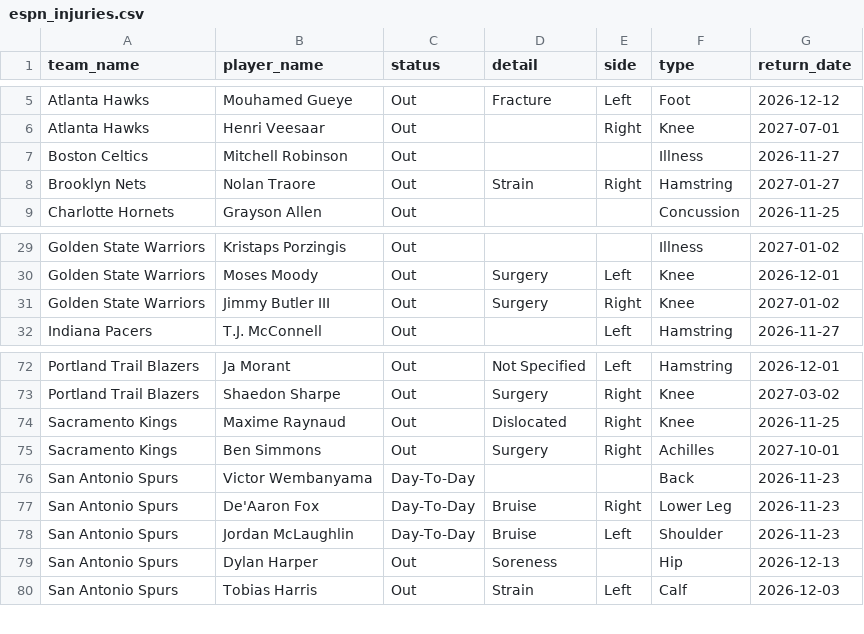
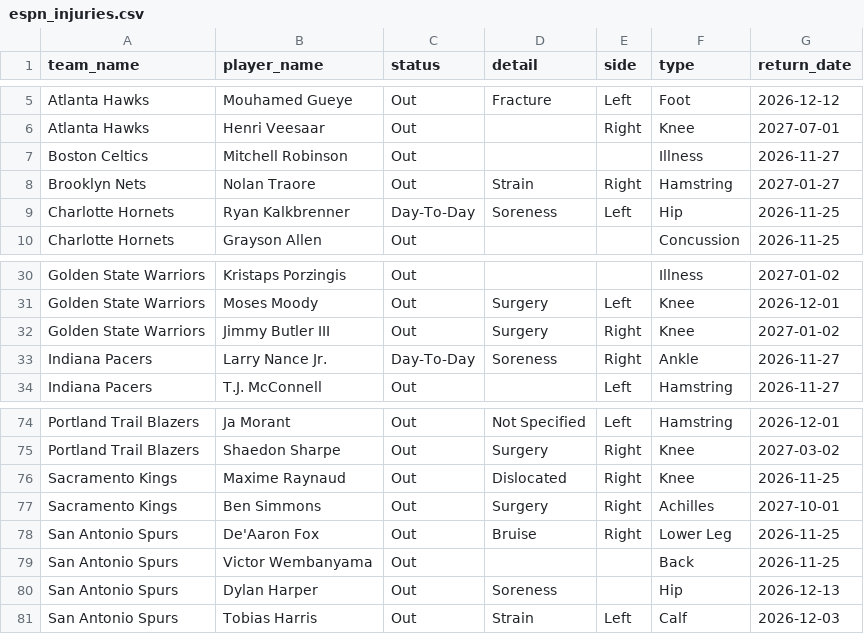
Before and after one commit to Thakky001/NBA, a CSV file: data/raw/espn_injuries.csv, drawn as a sheet; only a part is shown, gaps mark what is left out.

```diff
--- a/data/raw/espn_injuries.csv
+++ b/data/raw/espn_injuries.csv
@@ -8,2 +8,3 @@ Boston Celtics,Mitchell Robinson,Out,,,Illness,2026-11-27
 Brooklyn Nets,Nolan Traore,Out,Strain,Right,Hamstring,2027-01-27
+Charlotte Hornets,Ryan Kalkbrenner,Day-To-Day,Soreness,Left,Hip,2026-11-25
 Charlotte Hornets,Grayson Allen,Out,,,Concussion,2026-11-25
@@ -31,2 +32,3 @@ Golden State Warriors,Moses Moody,Out,Surgery,Left,Knee,2026-12-01
 Golden State Warriors,Jimmy Butler III,Out,Surgery,Right,Knee,2027-01-02
+Indiana Pacers,Larry Nance Jr.,Day-To-Day,Soreness,Right,Ankle,2026-11-27
 Indiana Pacers,T.J. McConnell,Out,,Left,Hamstring,2026-11-27
@@ -75,5 +77,4 @@ Sacramento Kings,Maxime Raynaud,Out,Dislocated,Right,Knee,2026-11-25
 Sacramento Kings,Ben Simmons,Out,Surgery,Right,Achilles,2027-10-01
-San Antonio Spurs,Victor Wembanyama,Day-To-Day,,,Back,2026-11-23
-San Antonio Spurs,De'Aaron Fox,Day-To-Day,Bruise,Right,Lower Leg,2026-11-23
-San Antonio Spurs,Jordan McLaughlin,Day-To-Day,Bruise,Left,Shoulder,2026-11-23
+San Antonio Spurs,De'Aaron Fox,Out,Bruise,Right,Lower Leg,2026-11-25
+San Antonio Spurs,Victor Wembanyama,Out,,,Back,2026-11-25
 San Antonio Spurs,Dylan Harper,Out,Soreness,,Hip,2026-12-13
```
Also changed, not shown: 3 other files.
